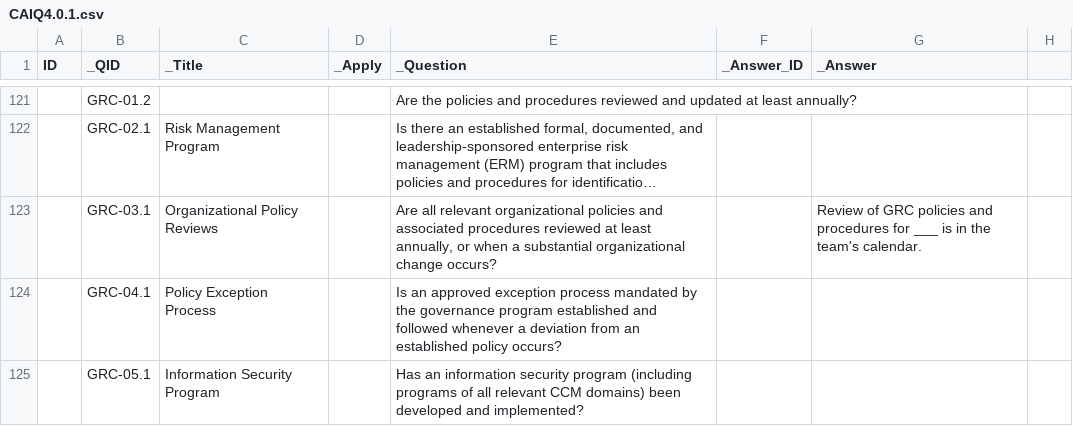
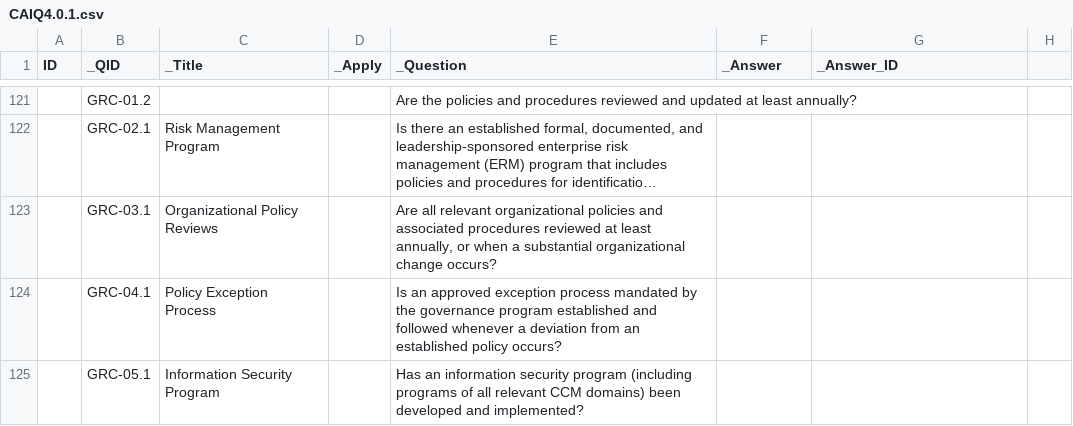
Before and after one commit to bomonike/fullest-stack, a CSV file: python/caiq-html-gen/CAIQ4.0.1.csv, drawn as a sheet; only a part is shown, gaps mark what is left out; long unchanged cells end in …; the diff covers the shown part only; the diff names each change by its address in the sheet, - before the commit and + after, or states it on an @@ line.

```diff
--- a/python/caiq-html-gen/CAIQ4.0.1.csv
+++ b/python/caiq-html-gen/CAIQ4.0.1.csv
-F1: _Answer_ID
+F1: _Answer
-G1: _Answer
+G1: _Answer_ID
-G123 (_Answer_ID): Review of GRC policies and procedures for ___ is in the team's calendar.
+G123 (_Answer_ID): (empty)
```
Also changed, not shown: 29 edited cells elsewhere in this file, 3 other files.
